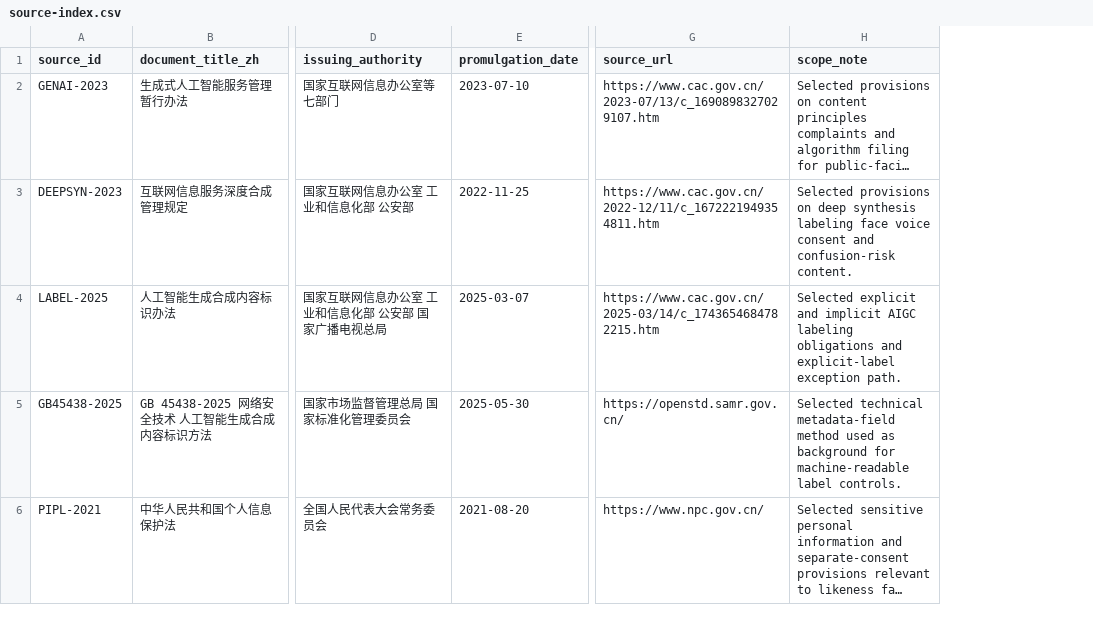
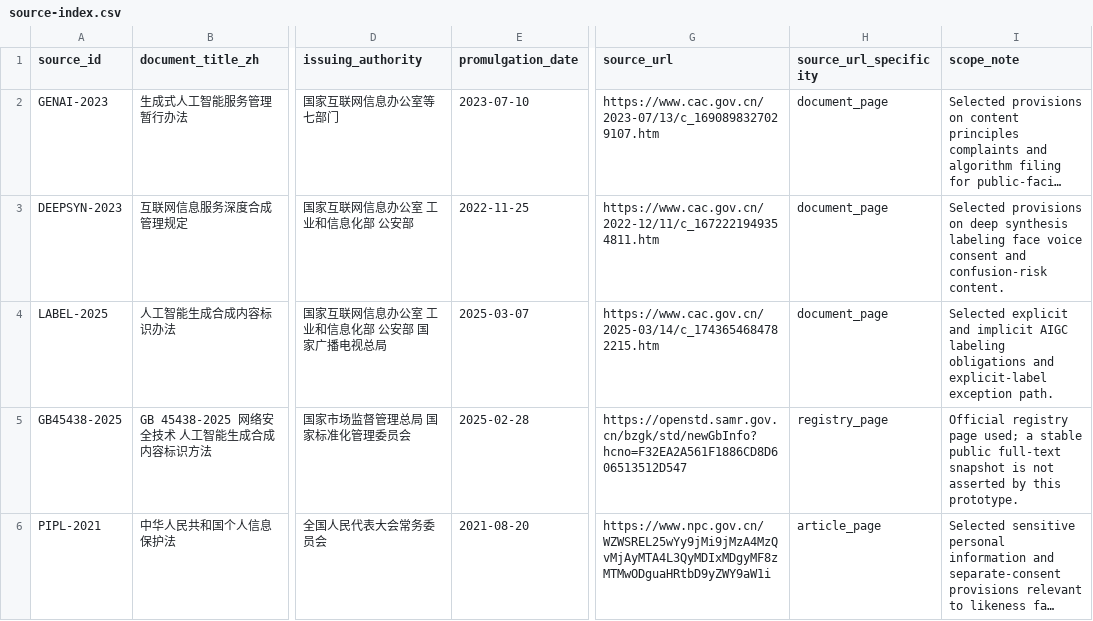
Before and after one commit to yuxuancheng123-spec/china-aigc-compliance-evidence, a CSV file: legal-corpus/source-index.csv, drawn as a sheet; only a part is shown, gaps mark what is left out; long unchanged cells end in …; addresses are those after the commit; the diff names each change by its address in the sheet, - before the commit and + after, or states it on an @@ line.

```diff
--- a/legal-corpus/source-index.csv
+++ b/legal-corpus/source-index.csv
+column H (source_url_specificity), rows 2-6: document_page | document_page | document_page | registry_page | article_page
-E5 (promulgation_date): 2025-05-30
+E5 (promulgation_date): 2025-02-28
-G5 (source_url): https://openstd.samr.gov.cn/
+G5 (source_url): https://openstd.samr.gov.cn/bzgk/std/newGbInfo?hcno=F32EA2A561F1886CD8D606513512D547
-I5 (scope_note): Selected technical metadata-field method used as background for machine-readable label controls.
+I5 (scope_note): Official registry page used; a stable public full-text snapshot is not asserted by this prototype.
-G6 (source_url): https://www.npc.gov.cn/
+G6 (source_url): https://www.npc.gov.cn/WZWSREL25wYy9jMi9jMzA4MzQvMjAyMTA4L3QyMDIxMDgyMF8zMTMwODguaHRtbD9yZWY9aW1i
```
Also changed, not shown: annotations/clause-decomposition.csv, mappings/traceability-matrix.csv, 26 other files.
